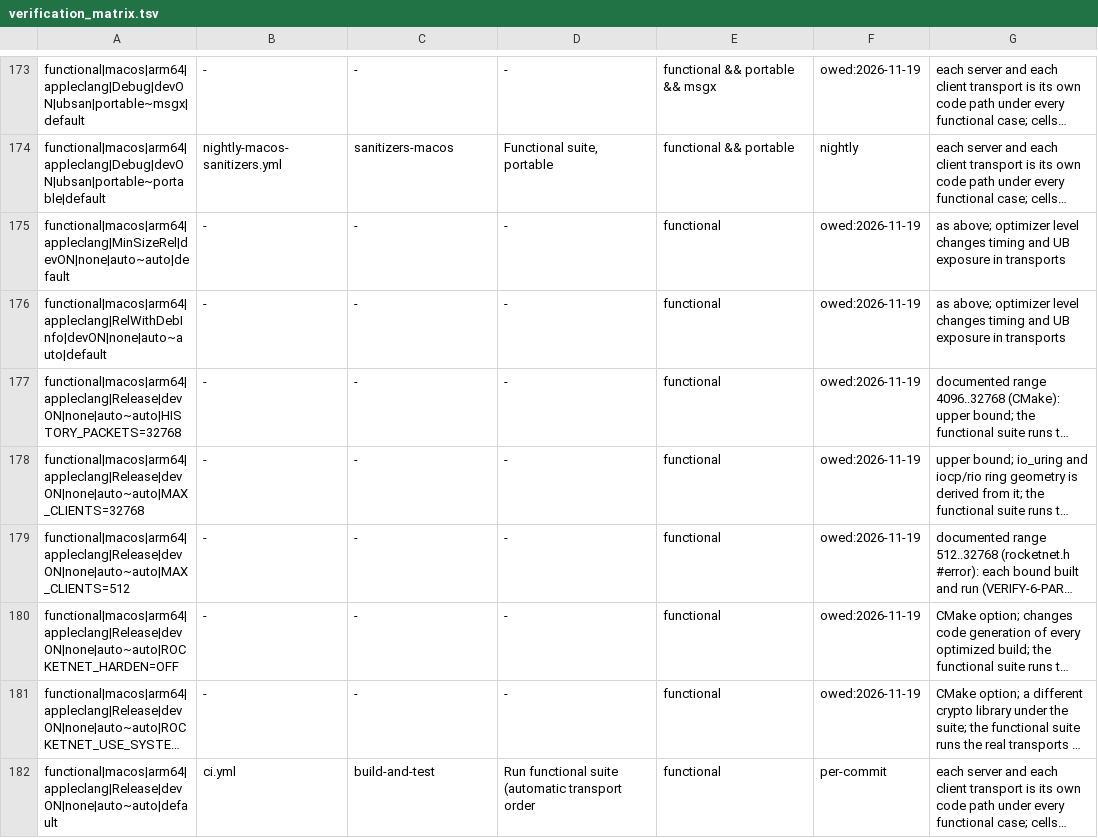
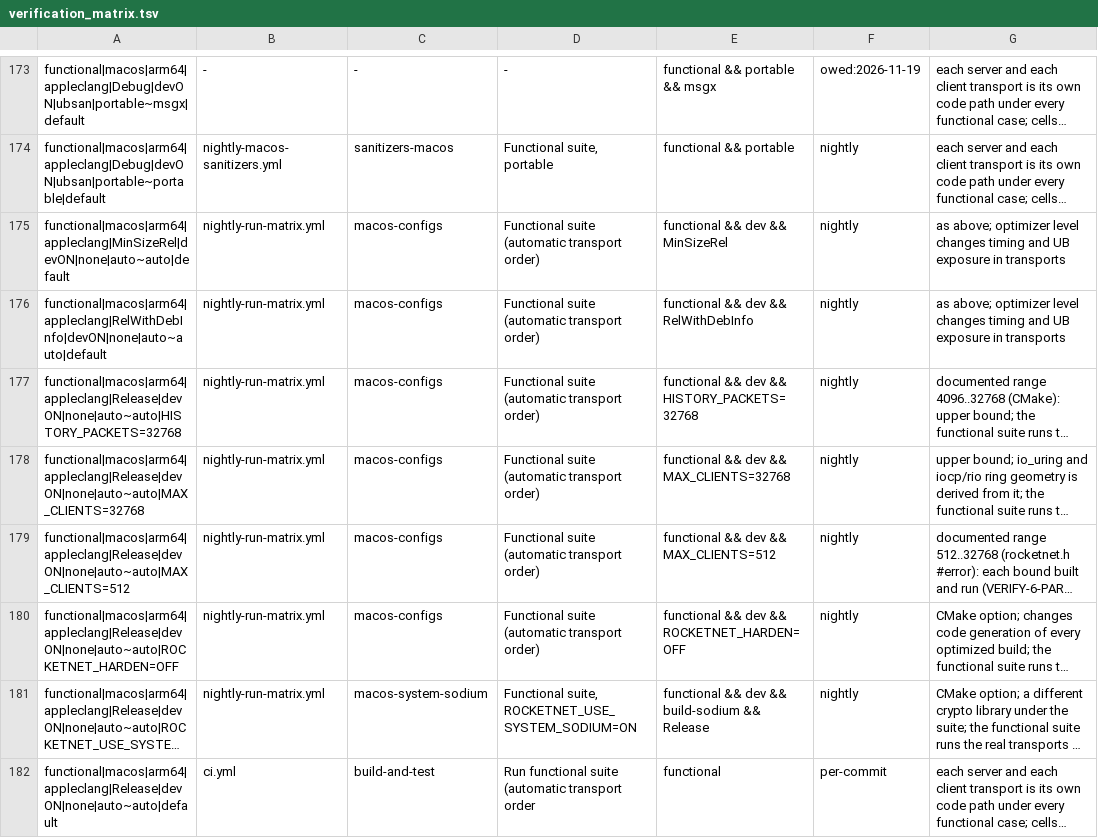
Before and after one commit to mas-bandwidth/rocketnet, a TSV file: tools/verification_matrix.tsv, drawn as a sheet; only a part is shown, gaps mark what is left out; long unchanged cells end in …; the diff covers the shown part only; the diff names each change by its address in the sheet, - before the commit and + after, or states it on an @@ line.

```diff
--- a/tools/verification_matrix.tsv
+++ b/tools/verification_matrix.tsv
-B175:B181: -
+B175:B181: nightly-run-matrix.yml
-C175:C180: -
+C175:C180: macos-configs
-D175:D180: -
+D175:D180: Functional suite (automatic transport order)
-E175: functional
+E175: functional && dev && MinSizeRel
-F175:F181: owed:2026-11-19
+F175:F181: nightly
-E176: functional
+E176: functional && dev && RelWithDebInfo
-E177: functional
+E177: functional && dev && HISTORY_PACKETS=32768
-E178: functional
+E178: functional && dev && MAX_CLIENTS=32768
-E179: functional
+E179: functional && dev && MAX_CLIENTS=512
-E180: functional
+E180: functional && dev && ROCKETNET_HARDEN=OFF
-C181: -
+C181: macos-system-sodium
-D181: -
+D181: Functional suite, ROCKETNET_USE_SYSTEM_SODIUM=ON
-E181: functional
+E181: functional && dev && build-sodium && Release
```
Also changed, not shown: 115 edited cells elsewhere in this file, tools/planted_violations.tsv, 2 other files.
